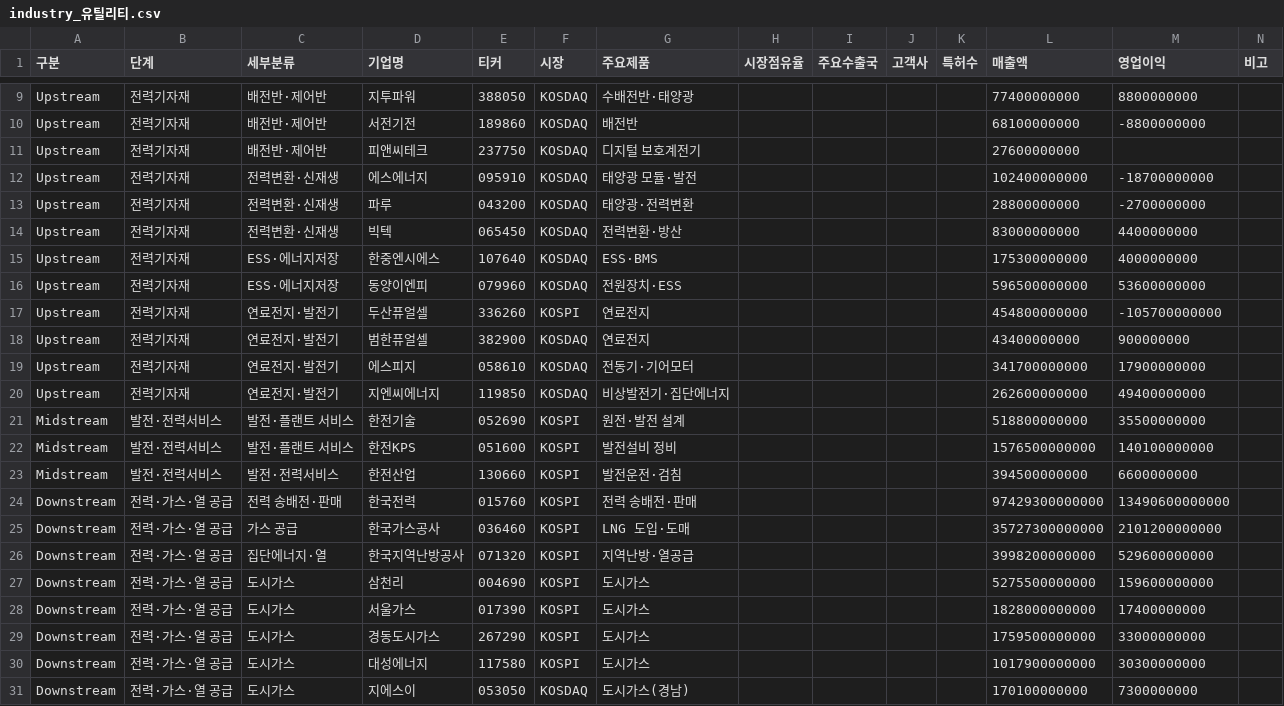
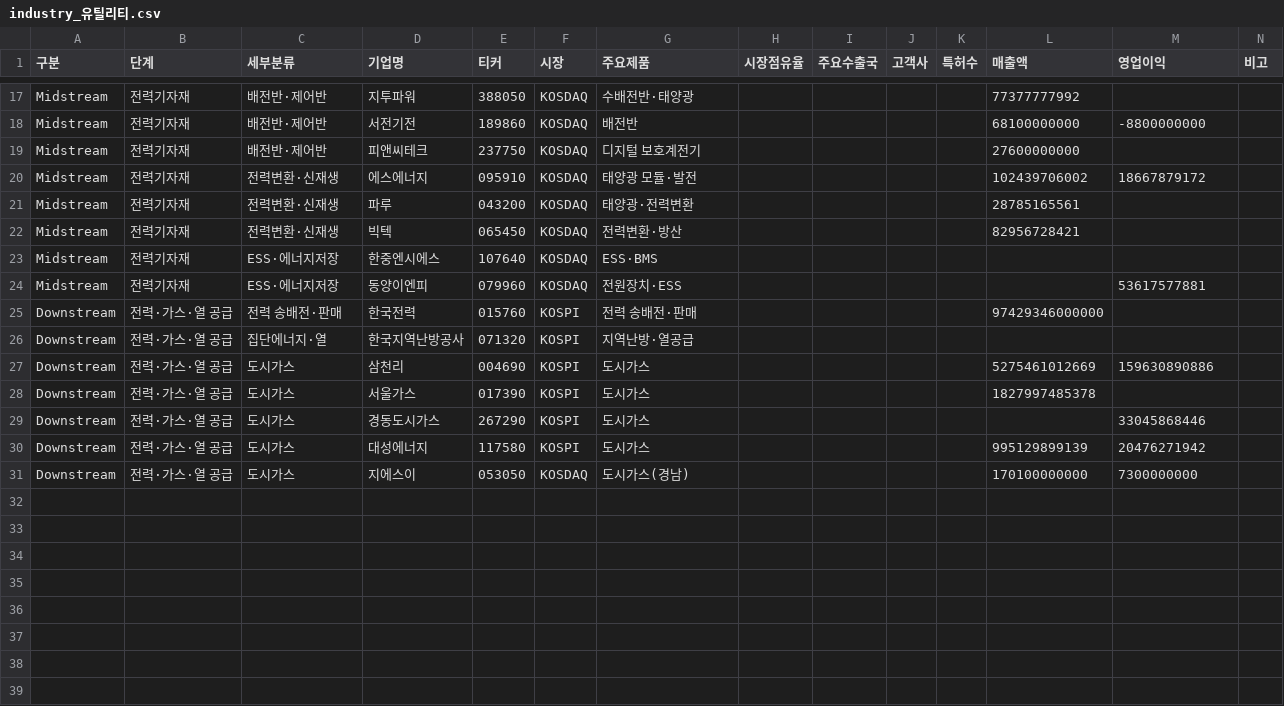
Before and after one commit to heuije/quantman, a CSV file: server/app/data/industry_유틸리티.csv, drawn as a sheet; only a part is shown, gaps mark what is left out; removed rows and columns are numbered as before the commit, all else as after; the diff covers the shown part only; the diff names each change by its address in the sheet, - before the commit and + after, or states it on an @@ line.

Commit message:
fix(industries): 유틸리티 Stream 에너지 흐름 가치사슬 재분류 (#227)
가스공사→Upstream, 전력기자재(변압기 등)→Midstream, 한전·도시가스→Downstream.

```diff
--- a/server/app/data/industry_유틸리티.csv
+++ b/server/app/data/industry_유틸리티.csv
-A17:A24 (구분): Upstream
+A17:A24 (구분): Midstream
-L17 (매출액): 77400000000
+L17 (매출액): 77377777992
-M17 (영업이익): 8800000000
+M17 (영업이익): (empty)
-L20 (매출액): 102400000000
+L20 (매출액): 102439706002
-M20 (영업이익): -18700000000
+M20 (영업이익): 18667879172
-L21 (매출액): 28800000000
+L21 (매출액): 28785165561
-M21 (영업이익): -2700000000
+M21 (영업이익): (empty)
-L22 (매출액): 83000000000
+L22 (매출액): 82956728421
-M22 (영업이익): 4400000000
+M22 (영업이익): (empty)
-L23 (매출액): 175300000000
+L23 (매출액): (empty)
-M23 (영업이익): 4000000000
+M23 (영업이익): (empty)
-L24 (매출액): 596500000000
+L24 (매출액): (empty)
-M24 (영업이익): 53600000000
+M24 (영업이익): 53617577881
-row 17: Upstream | 전력기자재 | 연료전지·발전기 | 두산퓨얼셀 | 336260 | KOSPI | 연료전지 |  |  |  |  | 454800000000 | -105700000000
-row 18: Upstream | 전력기자재 | 연료전지·발전기 | 범한퓨얼셀 | 382900 | KOSDAQ | 연료전지 |  |  |  |  | 43400000000 | 900000000
-row 19: Upstream | 전력기자재 | 연료전지·발전기 | 에스피지 | 058610 | KOSDAQ | 전동기·기어모터 |  |  |  |  | 341700000000 | 17900000000
-row 20: Upstream | 전력기자재 | 연료전지·발전기 | 지엔씨에너지 | 119850 | KOSDAQ | 비상발전기·집단에너지 |  |  |  |  | 262600000000 | 49400000000
-row 21: Midstream | 발전·전력서비스 | 발전·플랜트 서비스 | 한전기술 | 052690 | KOSPI | 원전·발전 설계 |  |  |  |  | 518800000000 | 35500000000
-row 22: Midstream | 발전·전력서비스 | 발전·플랜트 서비스 | 한전KPS | 051600 | KOSPI | 발전설비 정비 |  |  |  |  | 1576500000000 | 140100000000
-row 23: Midstream | 발전·전력서비스 | 발전·전력서비스 | 한전산업 | 130660 | KOSPI | 발전운전·검침 |  |  |  |  | 394500000000 | 6600000000
-L25 (매출액): 97429300000000
+L25 (매출액): 97429346000000
-M25 (영업이익): 13490600000000
+M25 (영업이익): (empty)
-row 25: Downstream | 전력·가스·열 공급 | 가스 공급 | 한국가스공사 | 036460 | KOSPI | LNG 도입·도매 |  |  |  |  | 35727300000000 | 2101200000000
-L26 (매출액): 3998200000000
+L26 (매출액): (empty)
-M26 (영업이익): 529600000000
+M26 (영업이익): (empty)
-L27 (매출액): 5275500000000
+L27 (매출액): 5275461012669
-M27 (영업이익): 159600000000
+M27 (영업이익): 159630890886
-L28 (매출액): 1828000000000
+L28 (매출액): 1827997485378
-M28 (영업이익): 17400000000
+M28 (영업이익): (empty)
-L29 (매출액): 1759500000000
+L29 (매출액): (empty)
-M29 (영업이익): 33000000000
+M29 (영업이익): 33045868446
-L30 (매출액): 1017900000000
+L30 (매출액): 995129899139
-M30 (영업이익): 30300000000
+M30 (영업이익): 20476271942
```
Also changed, not shown: 8 added rows and 17 edited cells elsewhere in this file, 1 other file.
